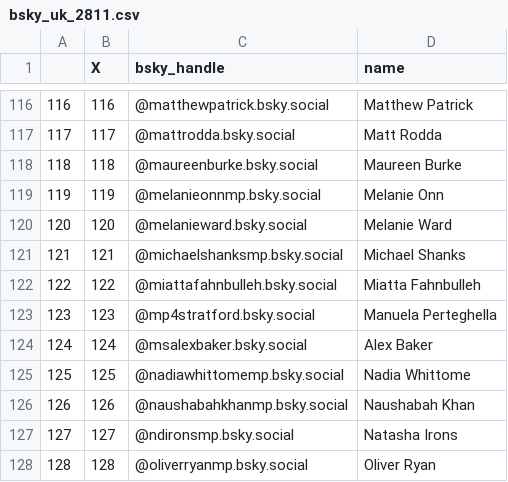
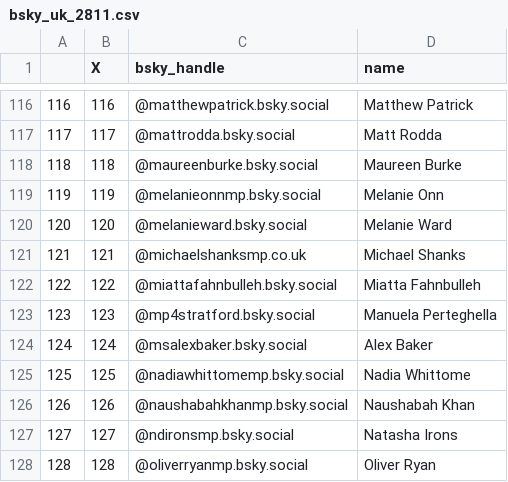
Before and after one commit to AlexDataPlatz/bsky_pols, a CSV file: bsky_uk_2811.csv, drawn as a sheet; only a part is shown, gaps mark what is left out.

Commit message:
Update bsky_uk_2811.csv

```diff
--- a/bsky_uk_2811.csv
+++ b/bsky_uk_2811.csv
@@ -120,3 +120,3 @@
 120,120,@melanieward.bsky.social,Melanie Ward
-121,121,@michaelshanksmp.bsky.social,Michael Shanks
+121,121,@michaelshanksmp.co.uk,Michael Shanks
 122,122,@miattafahnbulleh.bsky.social,Miatta Fahnbulleh
```
